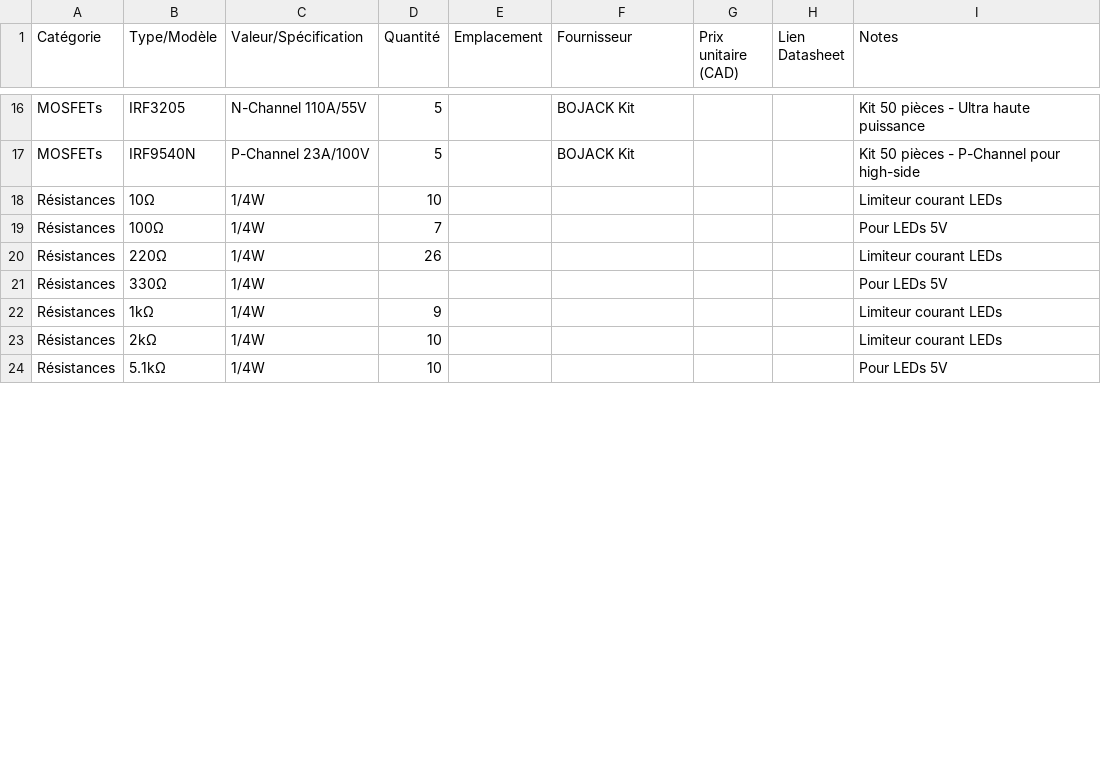
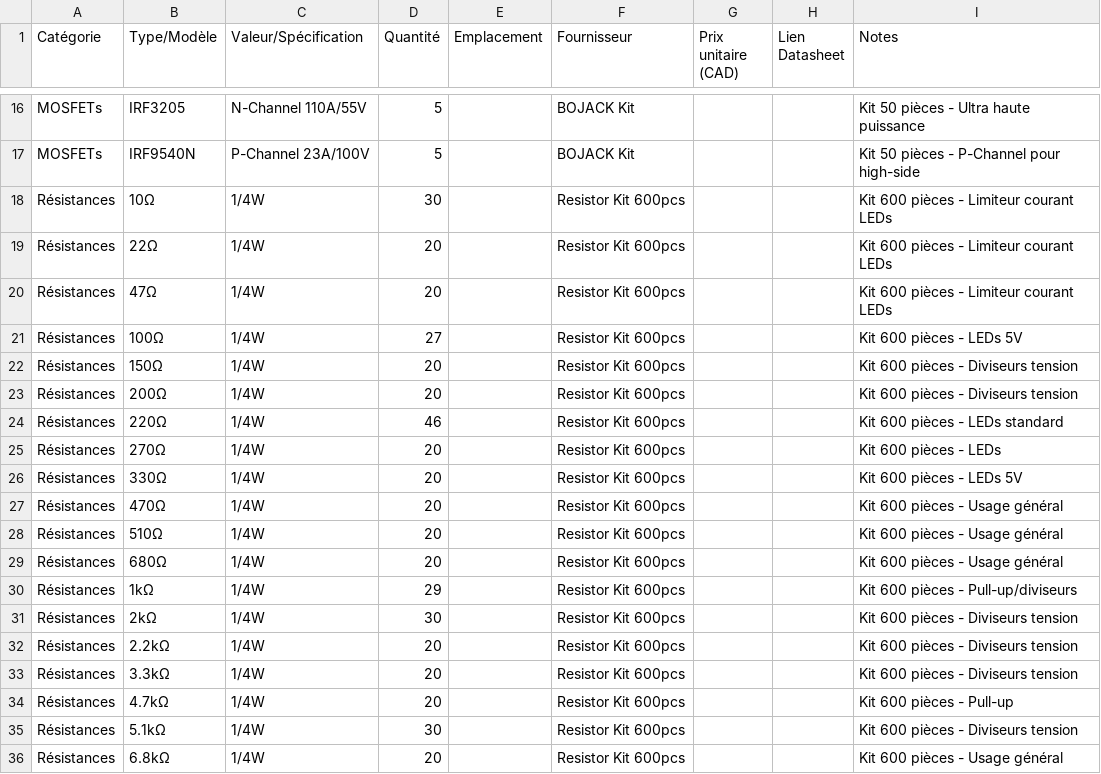
Before and after one commit to ludodefgh/electronics-inventory, a CSV file: inventory.csv, drawn as a sheet; only a part is shown, gaps mark what is left out; the diff covers the shown part only.

Commit message:
Update inventory.csv

```diff
--- a/inventory.csv
+++ b/inventory.csv
@@ -17,8 +17,20 @@ MOSFETs,IRF3205,N-Channel 110A/55V,5,,BOJACK Kit,,,Kit 50 pièces - Ultra haute
 MOSFETs,IRF9540N,P-Channel 23A/100V,5,,BOJACK Kit,,,Kit 50 pièces - P-Channel pour high-side
-Résistances,10Ω,1/4W,10,,,,,Limiteur courant LEDs
-Résistances,100Ω,1/4W,7,,,,,Pour LEDs 5V
-Résistances,220Ω,1/4W,26,,,,,Limiteur courant LEDs
-Résistances,330Ω,1/4W,,,,,,Pour LEDs 5V
-Résistances,1kΩ,1/4W,9,,,,,Limiteur courant LEDs
-Résistances,2kΩ,1/4W,10,,,,,Limiteur courant LEDs
-Résistances,5.1kΩ,1/4W,10,,,,,Pour LEDs 5V
+Résistances,10Ω,1/4W,30,,Resistor Kit 600pcs,,,Kit 600 pièces - Limiteur courant LEDs
+Résistances,22Ω,1/4W,20,,Resistor Kit 600pcs,,,Kit 600 pièces - Limiteur courant LEDs
+Résistances,47Ω,1/4W,20,,Resistor Kit 600pcs,,,Kit 600 pièces - Limiteur courant LEDs
+Résistances,100Ω,1/4W,27,,Resistor Kit 600pcs,,,Kit 600 pièces - LEDs 5V
+Résistances,150Ω,1/4W,20,,Resistor Kit 600pcs,,,Kit 600 pièces - Diviseurs tension
+Résistances,200Ω,1/4W,20,,Resistor Kit 600pcs,,,Kit 600 pièces - Diviseurs tension
+Résistances,220Ω,1/4W,46,,Resistor Kit 600pcs,,,Kit 600 pièces - LEDs standard
+Résistances,270Ω,1/4W,20,,Resistor Kit 600pcs,,,Kit 600 pièces - LEDs
+Résistances,330Ω,1/4W,20,,Resistor Kit 600pcs,,,Kit 600 pièces - LEDs 5V
+Résistances,470Ω,1/4W,20,,Resistor Kit 600pcs,,,Kit 600 pièces - Usage général
+Résistances,510Ω,1/4W,20,,Resistor Kit 600pcs,,,Kit 600 pièces - Usage général
+Résistances,680Ω,1/4W,20,,Resistor Kit 600pcs,,,Kit 600 pièces - Usage général
+Résistances,1kΩ,1/4W,29,,Resistor Kit 600pcs,,,Kit 600 pièces - Pull-up/diviseurs
+Résistances,2kΩ,1/4W,30,,Resistor Kit 600pcs,,,Kit 600 pièces - Diviseurs tension
+Résistances,2.2kΩ,1/4W,20,,Resistor Kit 600pcs,,,Kit 600 pièces - Diviseurs tension
+Résistances,3.3kΩ,1/4W,20,,Resistor Kit 600pcs,,,Kit 600 pièces - Diviseurs tension
+Résistances,4.7kΩ,1/4W,20,,Resistor Kit 600pcs,,,Kit 600 pièces - Pull-up
+Résistances,5.1kΩ,1/4W,30,,Resistor Kit 600pcs,,,Kit 600 pièces - Diviseurs tension
+Résistances,6.8kΩ,1/4W,20,,Resistor Kit 600pcs,,,Kit 600 pièces - Usage général
```
Also changed, not shown: 8 added rows and 9 edited cells elsewhere in this file.
